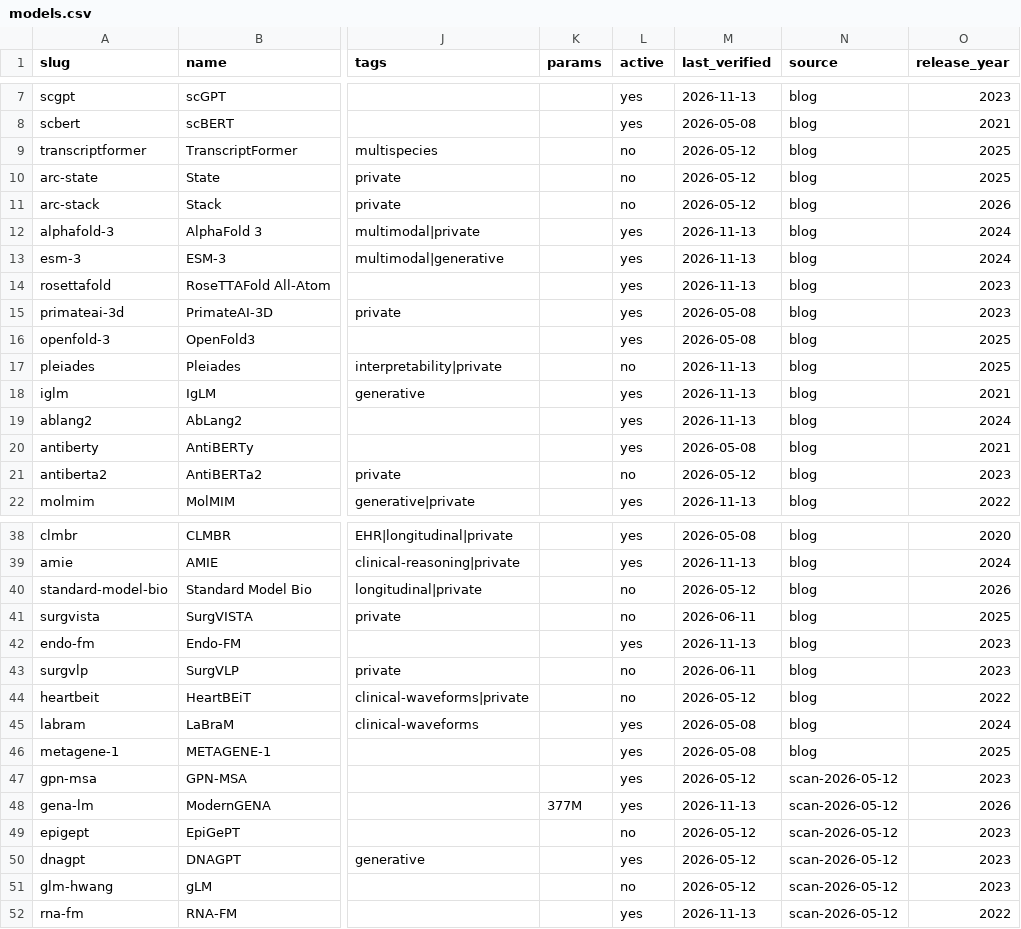
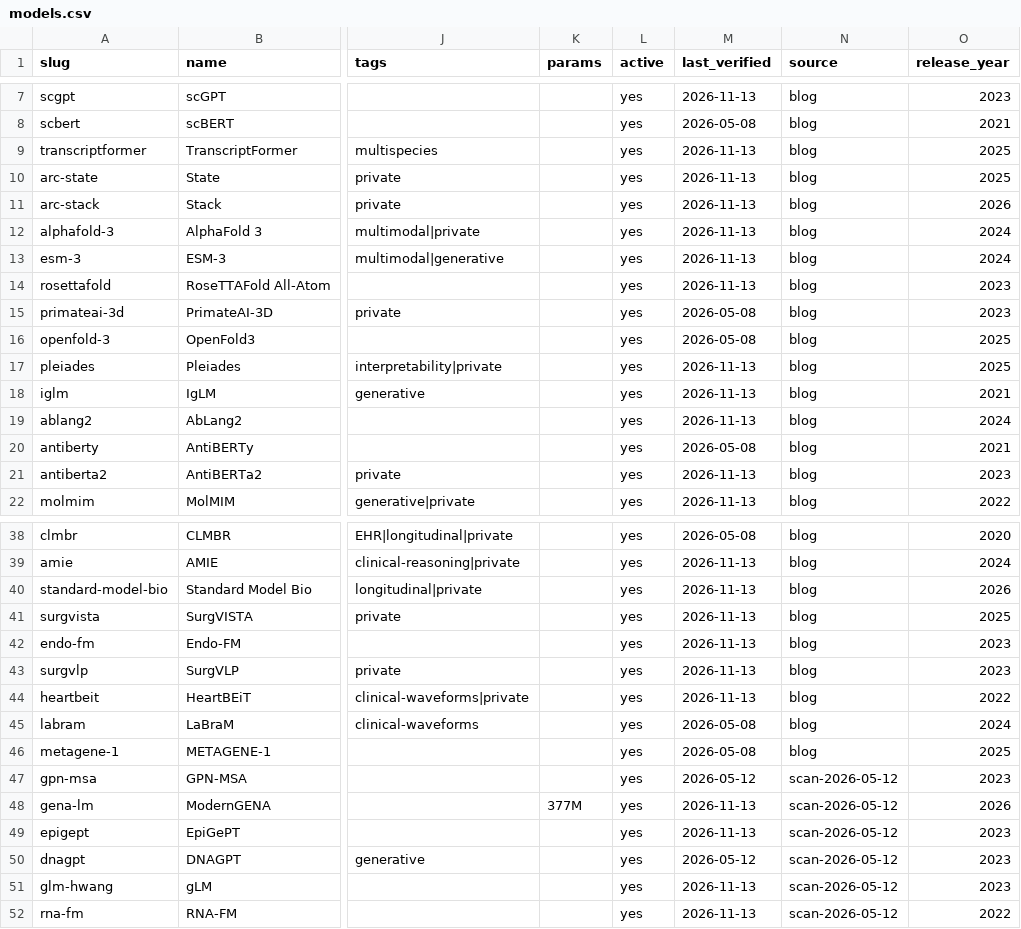
Before and after one commit to pallavsharda/hcls-foundation-models, a CSV file: models.csv, drawn as a sheet; only a part is shown, gaps mark what is left out; the diff covers the shown part only; the diff names each change by its address in the sheet, - before the commit and + after, or states it on an @@ line.

```diff
--- a/models.csv
+++ b/models.csv
-L9:L11 (active): no
+L9:L11 (active): yes
-M9:M11 (last_verified): 2026-05-12
+M9:M11 (last_verified): 2026-11-13
-L17 (active): no
+L17 (active): yes
-L21 (active): no
+L21 (active): yes
-M21 (last_verified): 2026-05-12
+M21 (last_verified): 2026-11-13
-L40:L41 (active): no
+L40:L41 (active): yes
-M40 (last_verified): 2026-05-12
+M40 (last_verified): 2026-11-13
-M41 (last_verified): 2026-06-11
+M41 (last_verified): 2026-11-13
-L43:L44 (active): no
+L43:L44 (active): yes
-M43 (last_verified): 2026-06-11
+M43 (last_verified): 2026-11-13
-M44 (last_verified): 2026-05-12
+M44 (last_verified): 2026-11-13
-L49 (active): no
+L49 (active): yes
-M49 (last_verified): 2026-05-12
+M49 (last_verified): 2026-11-13
-L51 (active): no
+L51 (active): yes
-M51 (last_verified): 2026-05-12
+M51 (last_verified): 2026-11-13
```
Also changed, not shown: 4 edited cells elsewhere in this file, 1 other file.
